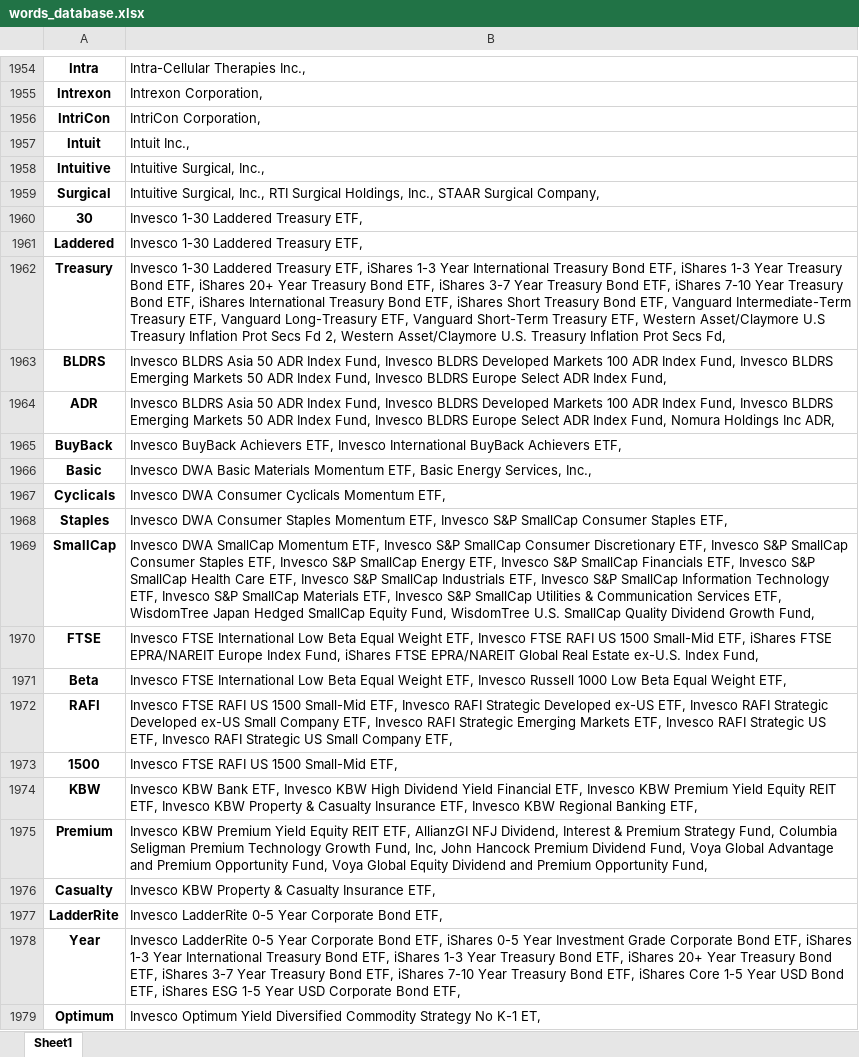
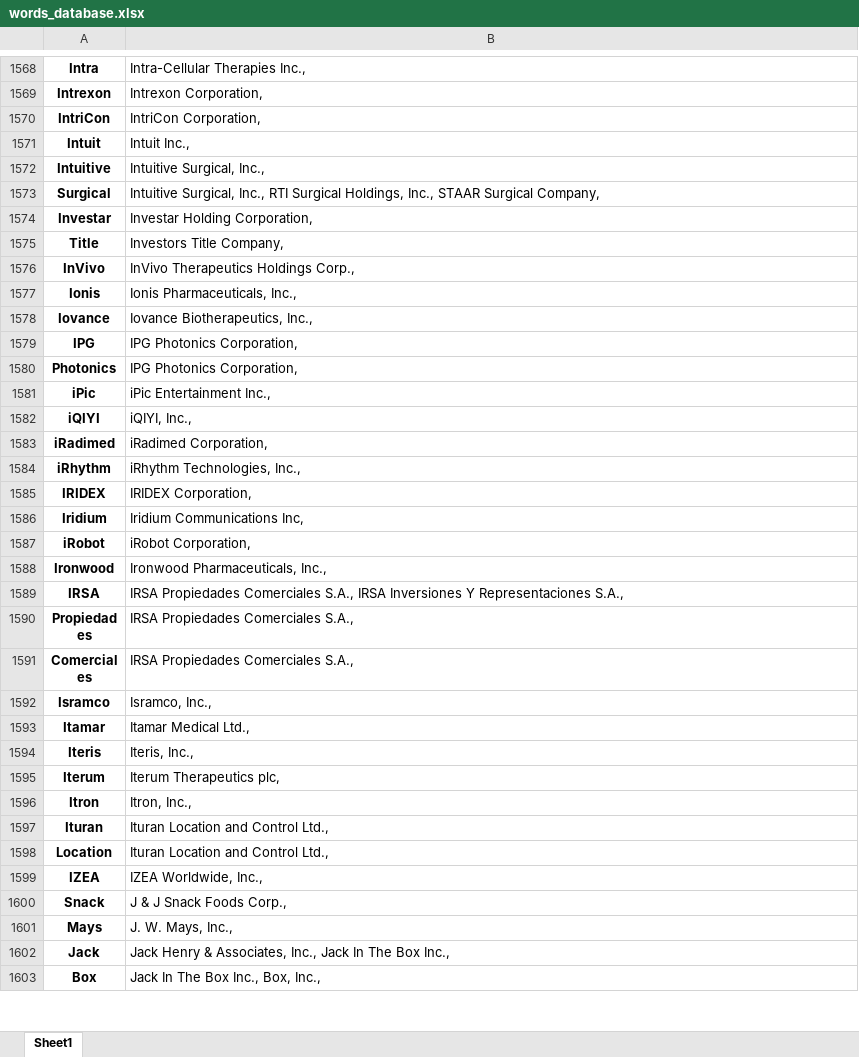
Before and after one commit to OrangeXia2013/TrumpTweetsProject, an Excel workbook: code_2018_2019/words_database.xlsx, sheet Sheet1, drawn as a sheet; only a part is shown, gaps mark what is left out; the shorter side is filled out with more unchanged rows; values as stored, in another font and other column widths than the file's, no borders; removed rows and columns are numbered as before the commit, all else as after; the diff covers the shown part only; the diff names each change by its address in the sheet, - before the commit and + after, or states it on an @@ line.

```diff
--- a/code_2018_2019/words_database.xlsx (sheet Sheet1)
+++ b/code_2018_2019/words_database.xlsx (sheet Sheet1)
-row 1960: 30 | Invesco 1-30 Laddered Treasury ETF,
-row 1961: Laddered | Invesco 1-30 Laddered Treasury ETF,
-row 1962: Treasury | Invesco 1-30 Laddered Treasury ETF, iShares 1-3 Year International Treasury Bond ETF, iShares 1-3 Year Treasury Bond ETF, iShares 20+ Year Treasury Bond ETF, iShares 3-7 Year Treasury Bond ETF, iShares 7-10 Year Treasury Bond ETF, iShares International Treasury Bond ETF, iShares Short Treasury Bond ETF, Vanguard Intermediate-Term Treasury ETF, Vanguard Long-Treasury ETF, Vanguard Short-Term Treasury ETF, Western Asset/Claymore U.S Treasury Inflation Prot Secs Fd 2, Western Asset/Claymore U.S. Treasury Inflation Prot Secs Fd,
-row 1963: BLDRS | Invesco BLDRS Asia 50 ADR Index Fund, Invesco BLDRS Developed Markets 100 ADR Index Fund, Invesco BLDRS Emerging Markets 50 ADR Index Fund, Invesco BLDRS Europe Select ADR Index Fund,
-row 1964: ADR | Invesco BLDRS Asia 50 ADR Index Fund, Invesco BLDRS Developed Markets 100 ADR Index Fund, Invesco BLDRS Emerging Markets 50 ADR Index Fund, Invesco BLDRS Europe Select ADR Index Fund, Nomura Holdings Inc ADR,
-row 1965: BuyBack | Invesco BuyBack Achievers ETF, Invesco International BuyBack Achievers ETF,
-row 1966: Basic | Invesco DWA Basic Materials Momentum ETF, Basic Energy Services, Inc.,
-row 1967: Cyclicals | Invesco DWA Consumer Cyclicals Momentum ETF,
-row 1968: Staples | Invesco DWA Consumer Staples Momentum ETF, Invesco S&P SmallCap Consumer Staples ETF,
-row 1969: SmallCap | Invesco DWA SmallCap Momentum ETF, Invesco S&P SmallCap Consumer Discretionary ETF, Invesco S&P SmallCap Consumer Staples ETF, Invesco S&P SmallCap Energy ETF, Invesco S&P SmallCap Financials ETF, Invesco S&P SmallCap Health Care ETF, Invesco S&P SmallCap Industrials ETF, Invesco S&P SmallCap Information Technology ETF, Invesco S&P SmallCap Materials ETF, Invesco S&P SmallCap Utilities & Communication Services ETF, WisdomTree Japan Hedged SmallCap Equity Fund, WisdomTree U.S. SmallCap Quality Dividend Growth Fund,
-row 1970: FTSE | Invesco FTSE International Low Beta Equal Weight ETF, Invesco FTSE RAFI US 1500 Small-Mid ETF, iShares FTSE EPRA/NAREIT Europe Index Fund, iShares FTSE EPRA/NAREIT Global Real Estate ex-U.S. Index Fund,
-row 1971: Beta | Invesco FTSE International Low Beta Equal Weight ETF, Invesco Russell 1000 Low Beta Equal Weight ETF,
-row 1972: RAFI | Invesco FTSE RAFI US 1500 Small-Mid ETF, Invesco RAFI Strategic Developed ex-US ETF, Invesco RAFI Strategic Developed ex-US Small Company ETF, Invesco RAFI Strategic Emerging Markets ETF, Invesco RAFI Strategic US ETF, Invesco RAFI Strategic US Small Company ETF,
-row 1973: 1500 | Invesco FTSE RAFI US 1500 Small-Mid ETF,
-row 1974: KBW | Invesco KBW Bank ETF, Invesco KBW High Dividend Yield Financial ETF, Invesco KBW Premium Yield Equity REIT ETF, Invesco KBW Property & Casualty Insurance ETF, Invesco KBW Regional Banking ETF,
-row 1975: Premium | Invesco KBW Premium Yield Equity REIT ETF, AllianzGI NFJ Dividend, Interest & Premium Strategy Fund, Columbia Seligman Premium Technology Growth Fund, Inc, John Hancock Premium Dividend Fund, Voya Global Advantage and Premium Opportunity Fund, Voya Global Equity Dividend and Premium Opportunity Fund,
-row 1976: Casualty | Invesco KBW Property & Casualty Insurance ETF,
-row 1977: LadderRite | Invesco LadderRite 0-5 Year Corporate Bond ETF,
-row 1978: Year | Invesco LadderRite 0-5 Year Corporate Bond ETF, iShares 0-5 Year Investment Grade Corporate Bond ETF, iShares 1-3 Year International Treasury Bond ETF, iShares 1-3 Year Treasury Bond ETF, iShares 20+ Year Treasury Bond ETF, iShares 3-7 Year Treasury Bond ETF, iShares 7-10 Year Treasury Bond ETF, iShares Core 1-5 Year USD Bond ETF, iShares ESG 1-5 Year USD Corporate Bond ETF,
-row 1979: Optimum | Invesco Optimum Yield Diversified Commodity Strategy No K-1 ET,
```
Also changed, not shown: 98 added rows, 804 removed rows, 3 moved rows and 121 edited cells elsewhere in this sheet, code_2018_2019/data.xlsx, 3 other files.
